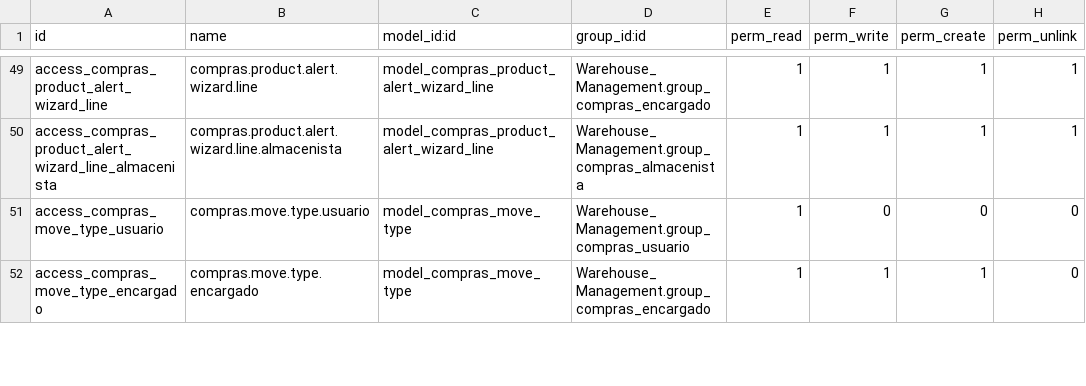
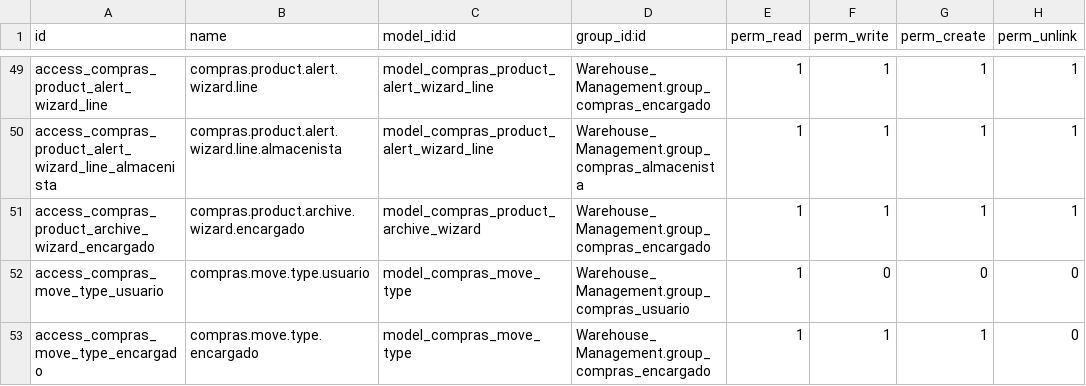
Before and after one commit to stepsytes-ui/odoo_fruve, a CSV file: modules/Warehouse_Management/security/ir.model.access.csv, drawn as a sheet; only a part is shown, gaps mark what is left out; the diff names each change by its address in the sheet, - before the commit and + after, or states it on an @@ line.

Commit message:
feat(warehouse): add delete button to compras.product.form view and new Deletion movement type to maintain traceability

```diff
--- a/modules/Warehouse_Management/security/ir.model.access.csv
+++ b/modules/Warehouse_Management/security/ir.model.access.csv
+row 51: access_compras_product_archive_wizard_encargado | compras.product.archive.wizard.encargado | model_compras_product_archive_wizard | Warehouse_Management.group_compras_encargado | 1 | 1 | 1 | 1
```
Also changed, not shown: 10 other files.
